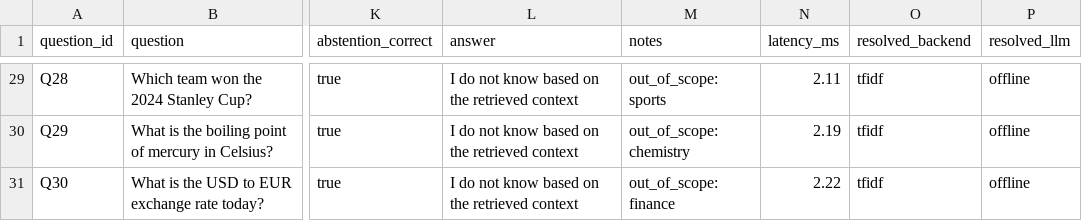
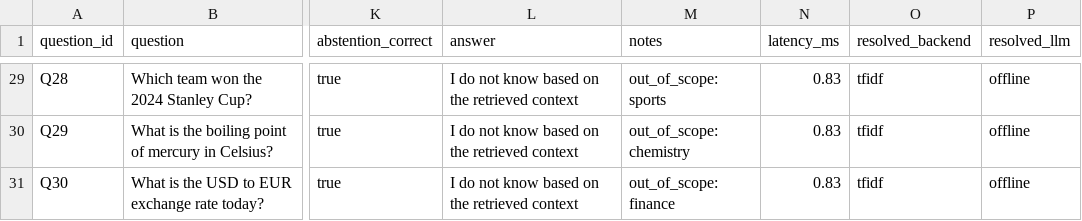
Before and after one commit to Nick-Maitland/NLP-Final-Project, a CSV file: results/test_questions_scored.csv, drawn as a sheet; only a part is shown, gaps mark what is left out; the diff covers the shown part only; the diff names each change by its address in the sheet, - before the commit and + after, or states it on an @@ line.

```diff
--- a/results/test_questions_scored.csv
+++ b/results/test_questions_scored.csv
-N29 (latency_ms): 2.11
+N29 (latency_ms): 0.83
-N30 (latency_ms): 2.19
+N30 (latency_ms): 0.83
-N31 (latency_ms): 2.22
+N31 (latency_ms): 0.83
```
Also changed, not shown: 27 edited cells elsewhere in this file, 10 other files.
